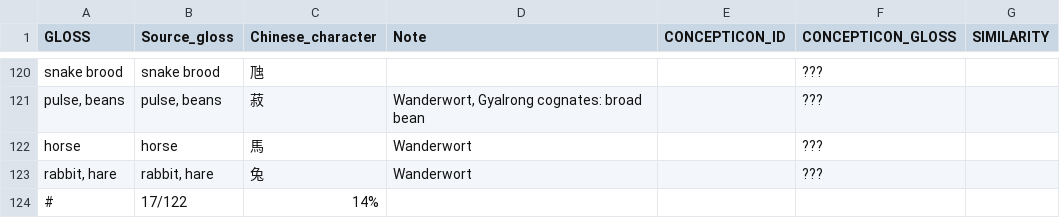
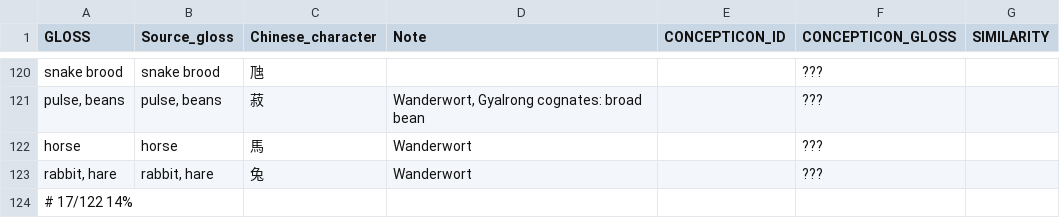
Before and after one commit to lexibank/zhangrgyalrong, a TSV file: etc/concepts.tsv, drawn as a sheet; only a part is shown, gaps mark what is left out.

Commit message:
Update concepts.tsv

```diff
--- a/etc/concepts.tsv
+++ b/etc/concepts.tsv
@@ -123,2 +123,2 @@ horse	horse	馬	Wanderwort		???
 rabbit, hare	rabbit, hare	兔	Wanderwort		???	
-#	17/122	14%			
+# 17/122  14%
```
